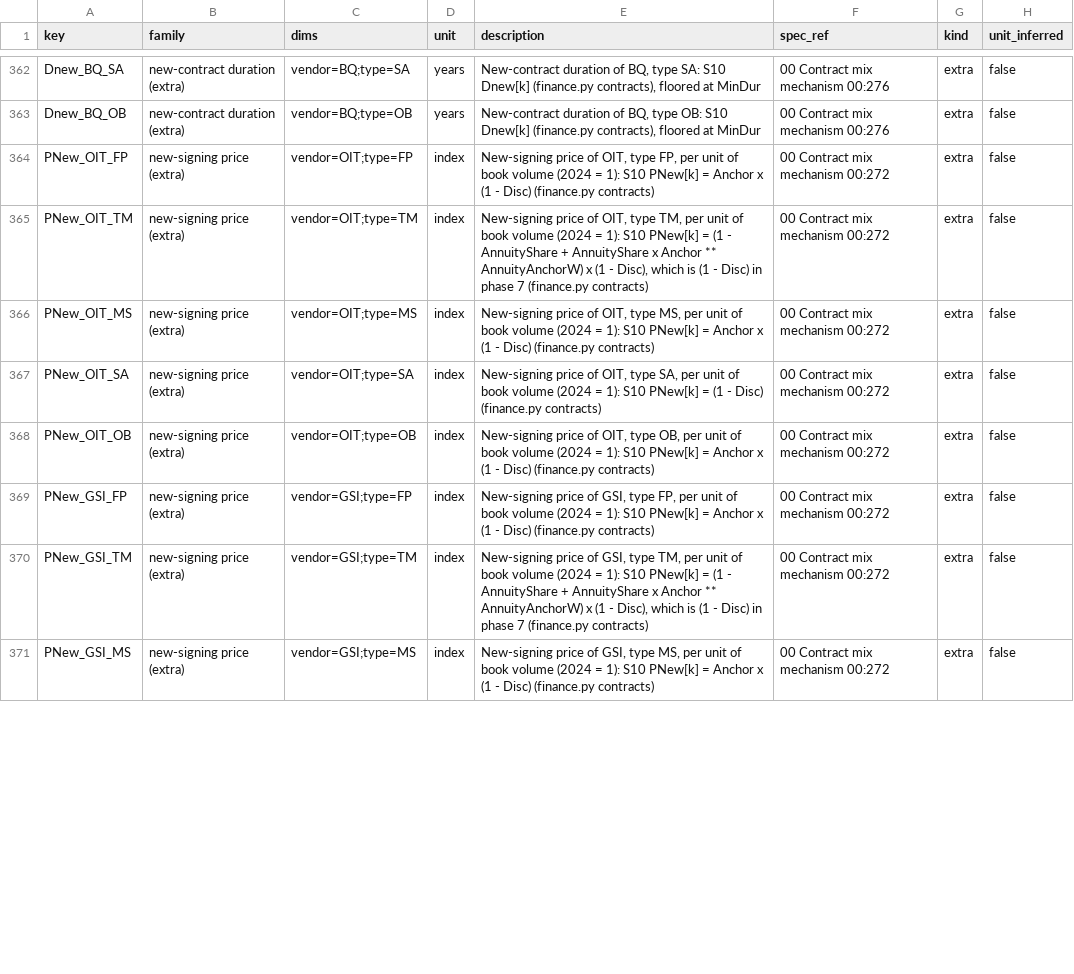
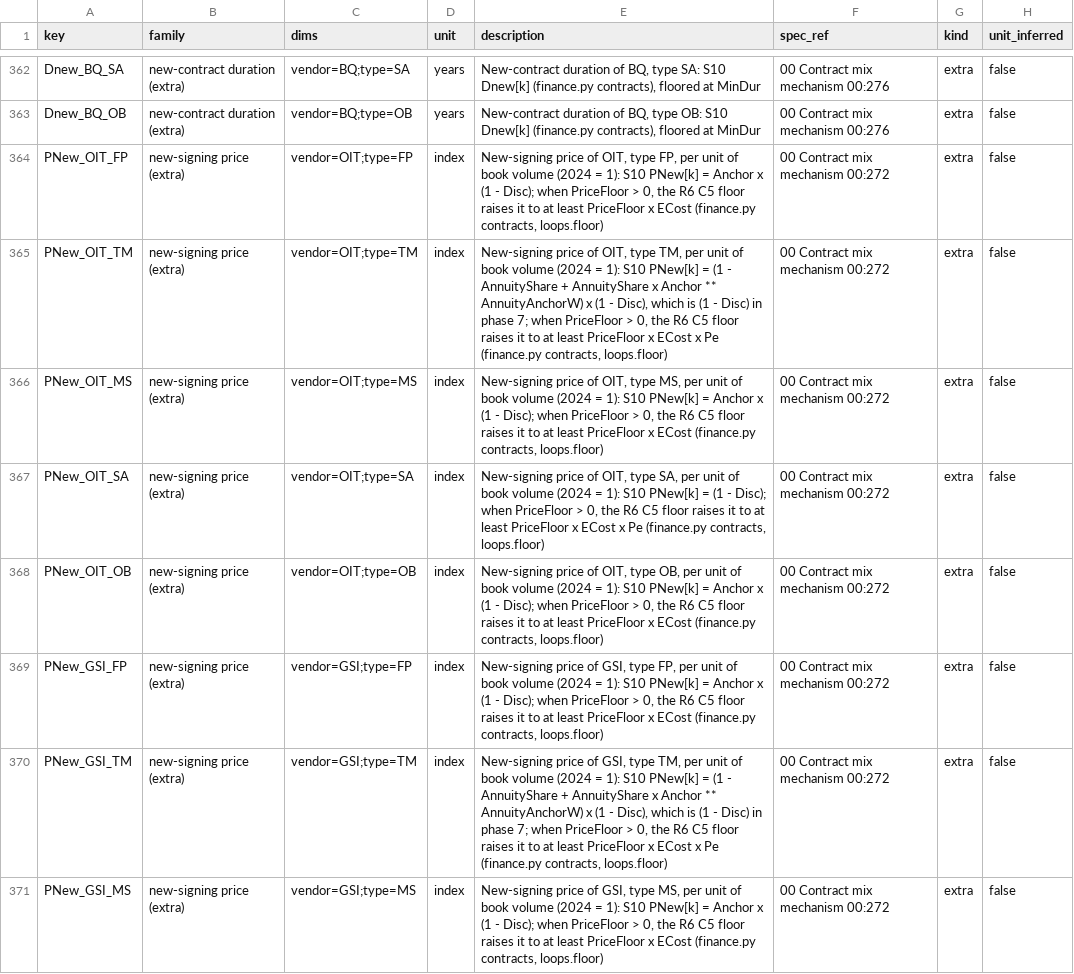
Before and after one commit to stravoris-tech/ai-it-labour-sim, a CSV file: src/aisim/data/catalogue.csv, drawn as a sheet; only a part is shown, gaps mark what is left out; the diff covers the shown part only.

```diff
--- a/src/aisim/data/catalogue.csv
+++ b/src/aisim/data/catalogue.csv
@@ -363,9 +363,9 @@ Dnew_BQ_SA,new-contract duration (extra),vendor=BQ;type=SA,years,"New-contract d
 Dnew_BQ_OB,new-contract duration (extra),vendor=BQ;type=OB,years,"New-contract duration of BQ, type OB: S10 Dnew[k] (finance.py contracts), floored at MinDur",00 Contract mix mechanism 00:276,extra,false
-PNew_OIT_FP,new-signing price (extra),vendor=OIT;type=FP,index,"New-signing price of OIT, type FP, per unit of book volume (2024 = 1): S10 PNew[k] = Anchor x (1 - Disc) (finance.py contracts)",00 Contract mix mechanism 00:272,extra,false
-PNew_OIT_TM,new-signing price (extra),vendor=OIT;type=TM,index,"New-signing price of OIT, type TM, per unit of book volume (2024 = 1): S10 PNew[k] = (1 - AnnuityShare + AnnuityShare x Anchor ** AnnuityAnchorW) x (1 - Disc), which is (1 - Disc) in phase 7 (finance.py contracts)",00 Contract mix mechanism 00:272,extra,false
-PNew_OIT_MS,new-signing price (extra),vendor=OIT;type=MS,index,"New-signing price of OIT, type MS, per unit of book volume (2024 = 1): S10 PNew[k] = Anchor x (1 - Disc) (finance.py contracts)",00 Contract mix mechanism 00:272,extra,false
-PNew_OIT_SA,new-signing price (extra),vendor=OIT;type=SA,index,"New-signing price of OIT, type SA, per unit of book volume (2024 = 1): S10 PNew[k] = (1 - Disc) (finance.py contracts)",00 Contract mix mechanism 00:272,extra,false
-PNew_OIT_OB,new-signing price (extra),vendor=OIT;type=OB,index,"New-signing price of OIT, type OB, per unit of book volume (2024 = 1): S10 PNew[k] = Anchor x (1 - Disc) (finance.py contracts)",00 Contract mix mechanism 00:272,extra,false
-PNew_GSI_FP,new-signing price (extra),vendor=GSI;type=FP,index,"New-signing price of GSI, type FP, per unit of book volume (2024 = 1): S10 PNew[k] = Anchor x (1 - Disc) (finance.py contracts)",00 Contract mix mechanism 00:272,extra,false
-PNew_GSI_TM,new-signing price (extra),vendor=GSI;type=TM,index,"New-signing price of GSI, type TM, per unit of book volume (2024 = 1): S10 PNew[k] = (1 - AnnuityShare + AnnuityShare x Anchor ** AnnuityAnchorW) x (1 - Disc), which is (1 - Disc) in phase 7 (finance.py contracts)",00 Contract mix mechanism 00:272,extra,false
-PNew_GSI_MS,new-signing price (extra),vendor=GSI;type=MS,index,"New-signing price of GSI, type MS, per unit of book volume (2024 = 1): S10 PNew[k] = Anchor x (1 - Disc) (finance.py contracts)",00 Contract mix mechanism 00:272,extra,false
+PNew_OIT_FP,new-signing price (extra),vendor=OIT;type=FP,index,"New-signing price of OIT, type FP, per unit of book volume (2024 = 1): S10 PNew[k] = Anchor x (1 - Disc); when PriceFloor > 0, the R6 C5 floor raises it to at least PriceFloor x ECost (finance.py contracts, loops.floor)",00 Contract mix mechanism 00:272,extra,false
+PNew_OIT_TM,new-signing price (extra),vendor=OIT;type=TM,index,"New-signing price of OIT, type TM, per unit of book volume (2024 = 1): S10 PNew[k] = (1 - AnnuityShare + AnnuityShare x Anchor ** AnnuityAnchorW) x (1 - Disc), which is (1 - Disc) in phase 7; when PriceFloor > 0, the R6 C5 floor raises it to at least PriceFloor x ECost x Pe (finance.py contracts, loops.floor)",00 Contract mix mechanism 00:272,extra,false
+PNew_OIT_MS,new-signing price (extra),vendor=OIT;type=MS,index,"New-signing price of OIT, type MS, per unit of book volume (2024 = 1): S10 PNew[k] = Anchor x (1 - Disc); when PriceFloor > 0, the R6 C5 floor raises it to at least PriceFloor x ECost (finance.py contracts, loops.floor)",00 Contract mix mechanism 00:272,extra,false
+PNew_OIT_SA,new-signing price (extra),vendor=OIT;type=SA,index,"New-signing price of OIT, type SA, per unit of book volume (2024 = 1): S10 PNew[k] = (1 - Disc); when PriceFloor > 0, the R6 C5 floor raises it to at least PriceFloor x ECost x Pe (finance.py contracts, loops.floor)",00 Contract mix mechanism 00:272,extra,false
+PNew_OIT_OB,new-signing price (extra),vendor=OIT;type=OB,index,"New-signing price of OIT, type OB, per unit of book volume (2024 = 1): S10 PNew[k] = Anchor x (1 - Disc); when PriceFloor > 0, the R6 C5 floor raises it to at least PriceFloor x ECost (finance.py contracts, loops.floor)",00 Contract mix mechanism 00:272,extra,false
+PNew_GSI_FP,new-signing price (extra),vendor=GSI;type=FP,index,"New-signing price of GSI, type FP, per unit of book volume (2024 = 1): S10 PNew[k] = Anchor x (1 - Disc); when PriceFloor > 0, the R6 C5 floor raises it to at least PriceFloor x ECost (finance.py contracts, loops.floor)",00 Contract mix mechanism 00:272,extra,false
+PNew_GSI_TM,new-signing price (extra),vendor=GSI;type=TM,index,"New-signing price of GSI, type TM, per unit of book volume (2024 = 1): S10 PNew[k] = (1 - AnnuityShare + AnnuityShare x Anchor ** AnnuityAnchorW) x (1 - Disc), which is (1 - Disc) in phase 7; when PriceFloor > 0, the R6 C5 floor raises it to at least PriceFloor x ECost x Pe (finance.py contracts, loops.floor)",00 Contract mix mechanism 00:272,extra,false
+PNew_GSI_MS,new-signing price (extra),vendor=GSI;type=MS,index,"New-signing price of GSI, type MS, per unit of book volume (2024 = 1): S10 PNew[k] = Anchor x (1 - Disc); when PriceFloor > 0, the R6 C5 floor raises it to at least PriceFloor x ECost (finance.py contracts, loops.floor)",00 Contract mix mechanism 00:272,extra,false
```
Also changed, not shown: 10 edited cells elsewhere in this file, docs/model/inventory.csv, src/aisim/data/model_docs.csv, 3 other files.
